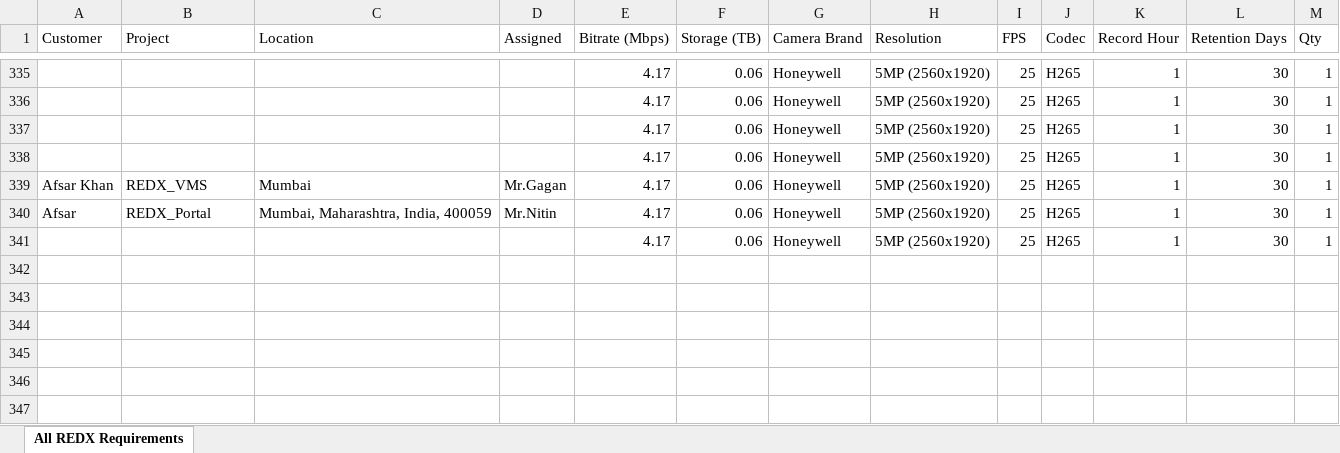
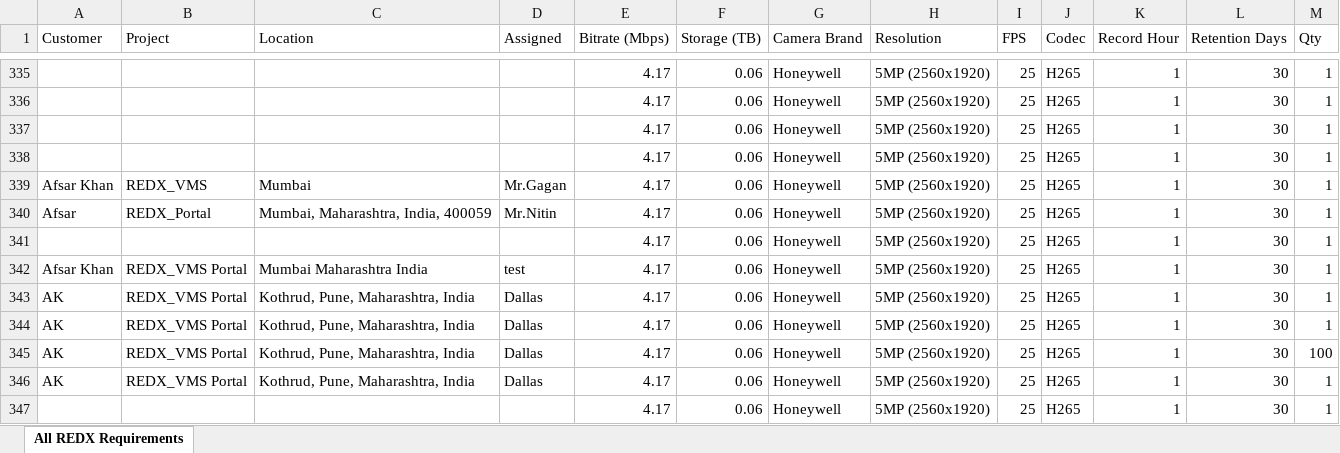
Before and after one commit to KhanAfsar12/REDX-VMS, an Excel workbook: backend/exports/all_requirements.xlsx, sheet All REDX Requirements, drawn as a sheet; only a part is shown, gaps mark what is left out; values as stored, in another font and other column widths than the file's, no borders; the diff names each change by its address in the sheet, - before the commit and + after, or states it on an @@ line.

```diff
--- a/backend/exports/all_requirements.xlsx (sheet All REDX Requirements)
+++ b/backend/exports/all_requirements.xlsx (sheet All REDX Requirements)
+row 342: Afsar Khan | REDX_VMS Portal | Mumbai Maharashtra India | test | 4.17 | 0.06 | Honeywell | 5MP (2560x1920) | 25 | H265 | 1 | 30 | 1
+row 343: AK | REDX_VMS Portal | Kothrud, Pune, Maharashtra, India | Dallas | 4.17 | 0.06 | Honeywell | 5MP (2560x1920) | 25 | H265 | 1 | 30 | 1
+row 344: AK | REDX_VMS Portal | Kothrud, Pune, Maharashtra, India | Dallas | 4.17 | 0.06 | Honeywell | 5MP (2560x1920) | 25 | H265 | 1 | 30 | 1
+row 345: AK | REDX_VMS Portal | Kothrud, Pune, Maharashtra, India | Dallas | 4.17 | 0.06 | Honeywell | 5MP (2560x1920) | 25 | H265 | 1 | 30 | 100
+row 346: AK | REDX_VMS Portal | Kothrud, Pune, Maharashtra, India | Dallas | 4.17 | 0.06 | Honeywell | 5MP (2560x1920) | 25 | H265 | 1 | 30 | 1
+row 347:  |  |  |  | 4.17 | 0.06 | Honeywell | 5MP (2560x1920) | 25 | H265 | 1 | 30 | 1
```
Also changed, not shown: backend/exports/redx_export.xlsx, 13 other files.
